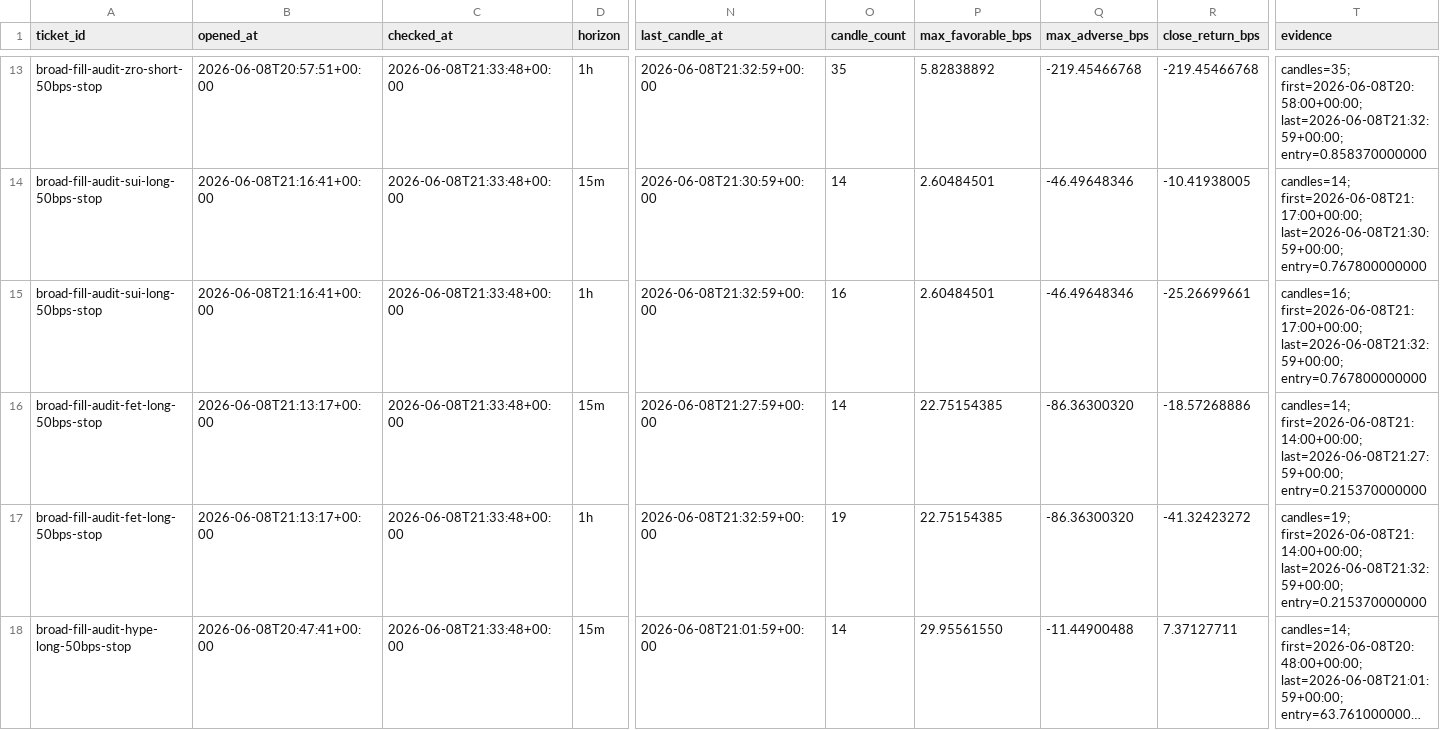
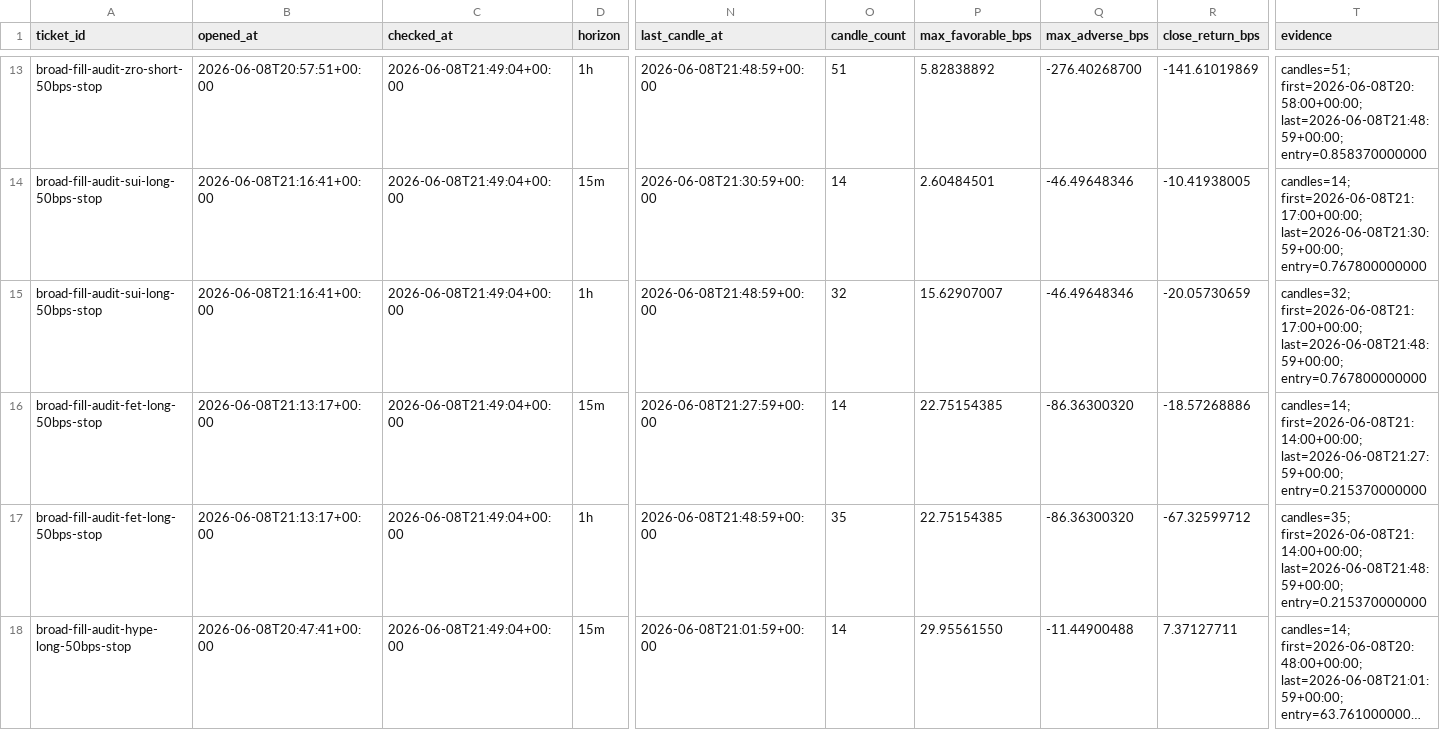
Before and after one commit to tomato414941/alpha-os, a CSV file: strategies/current_broad_alpha_fill_audit_outcomes.csv, drawn as a sheet; only a part is shown, gaps mark what is left out; long unchanged cells end in …; the diff covers the shown part only; the diff names each change by its address in the sheet, - before the commit and + after, or states it on an @@ line.

```diff
--- a/strategies/current_broad_alpha_fill_audit_outcomes.csv
+++ b/strategies/current_broad_alpha_fill_audit_outcomes.csv
-C13:C18 (checked_at): 2026-06-08T21:33:48+00:00
+C13:C18 (checked_at): 2026-06-08T21:49:04+00:00
-N13 (last_candle_at): 2026-06-08T21:32:59+00:00
+N13 (last_candle_at): 2026-06-08T21:48:59+00:00
-O13 (candle_count): 35
+O13 (candle_count): 51
-Q13 (max_adverse_bps): -219.45466768
+Q13 (max_adverse_bps): -276.40268700
-R13 (close_return_bps): -219.45466768
+R13 (close_return_bps): -141.61019869
-T13 (evidence): candles=35; first=2026-06-08T20:58:00+00:00; last=2026-06-08T21:32:59+00:00; entry=0.858370000000
+T13 (evidence): candles=51; first=2026-06-08T20:58:00+00:00; last=2026-06-08T21:48:59+00:00; entry=0.858370000000
-N15 (last_candle_at): 2026-06-08T21:32:59+00:00
+N15 (last_candle_at): 2026-06-08T21:48:59+00:00
-O15 (candle_count): 16
+O15 (candle_count): 32
-P15 (max_favorable_bps): 2.60484501
+P15 (max_favorable_bps): 15.62907007
-R15 (close_return_bps): -25.26699661
+R15 (close_return_bps): -20.05730659
-T15 (evidence): candles=16; first=2026-06-08T21:17:00+00:00; last=2026-06-08T21:32:59+00:00; entry=0.767800000000
+T15 (evidence): candles=32; first=2026-06-08T21:17:00+00:00; last=2026-06-08T21:48:59+00:00; entry=0.767800000000
-N17 (last_candle_at): 2026-06-08T21:32:59+00:00
+N17 (last_candle_at): 2026-06-08T21:48:59+00:00
-O17 (candle_count): 19
+O17 (candle_count): 35
-R17 (close_return_bps): -41.32423272
+R17 (close_return_bps): -67.32599712
-T17 (evidence): candles=19; first=2026-06-08T21:14:00+00:00; last=2026-06-08T21:32:59+00:00; entry=0.215370000000
+T17 (evidence): candles=35; first=2026-06-08T21:14:00+00:00; last=2026-06-08T21:48:59+00:00; entry=0.215370000000
```
Also changed, not shown: 117 edited cells elsewhere in this file, 2 other files.
